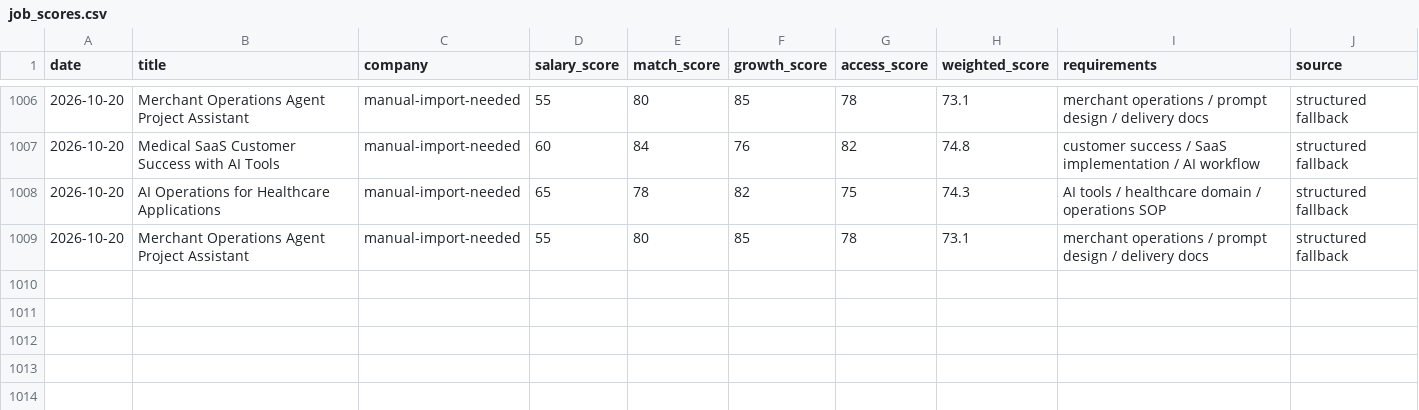
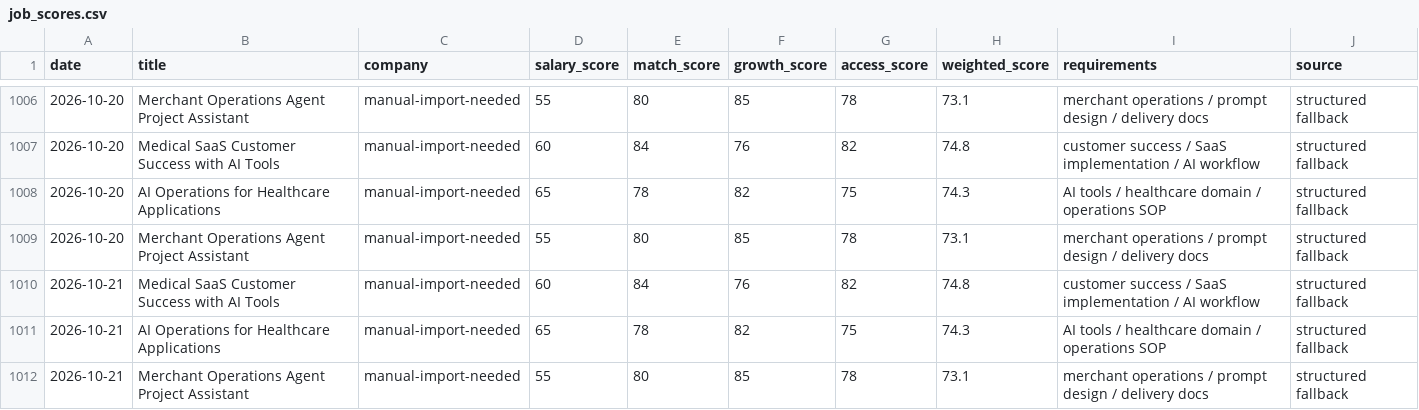
Before and after one commit to jiangrong866-ctrl/ai-career-os, a CSV file: data/jobs/job_scores.csv, drawn as a sheet; only a part is shown, gaps mark what is left out; the diff names each change by its address in the sheet, - before the commit and + after, or states it on an @@ line.

```diff
--- a/data/jobs/job_scores.csv
+++ b/data/jobs/job_scores.csv
+row 1010: 2026-10-21 | Medical SaaS Customer Success with AI Tools | manual-import-needed | 60 | 84 | 76 | 82 | 74.8 | customer success / SaaS implementation / AI workflow | structured fallback
+row 1011: 2026-10-21 | AI Operations for Healthcare Applications | manual-import-needed | 65 | 78 | 82 | 75 | 74.3 | AI tools / healthcare domain / operations SOP | structured fallback
+row 1012: 2026-10-21 | Merchant Operations Agent Project Assistant | manual-import-needed | 55 | 80 | 85 | 78 | 73.1 | merchant operations / prompt design / delivery docs | structured fallback
```
Also changed, not shown: data/learning/learning_progress.csv, data/side_business/side_tasks.csv, 20 other files.
